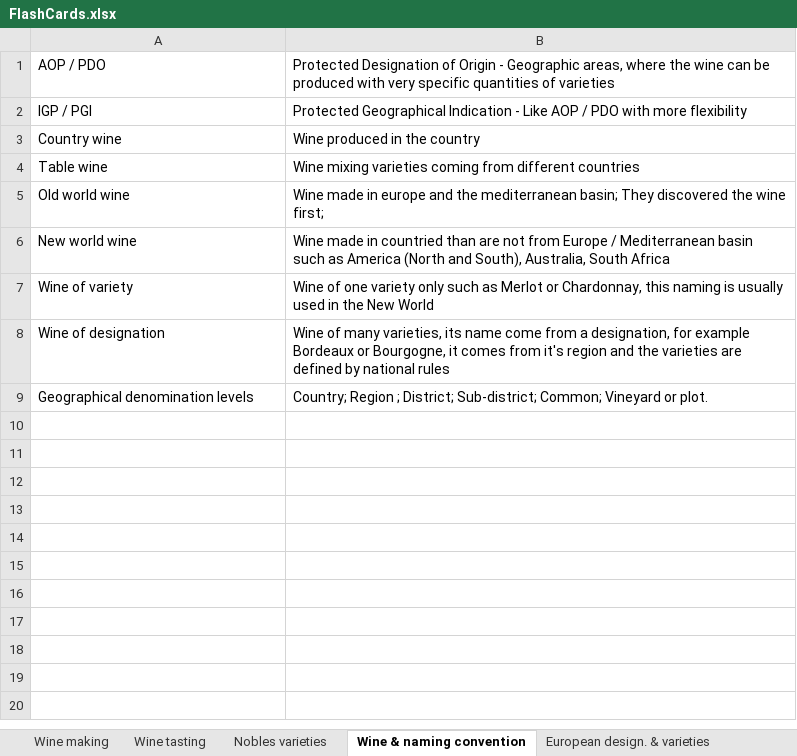
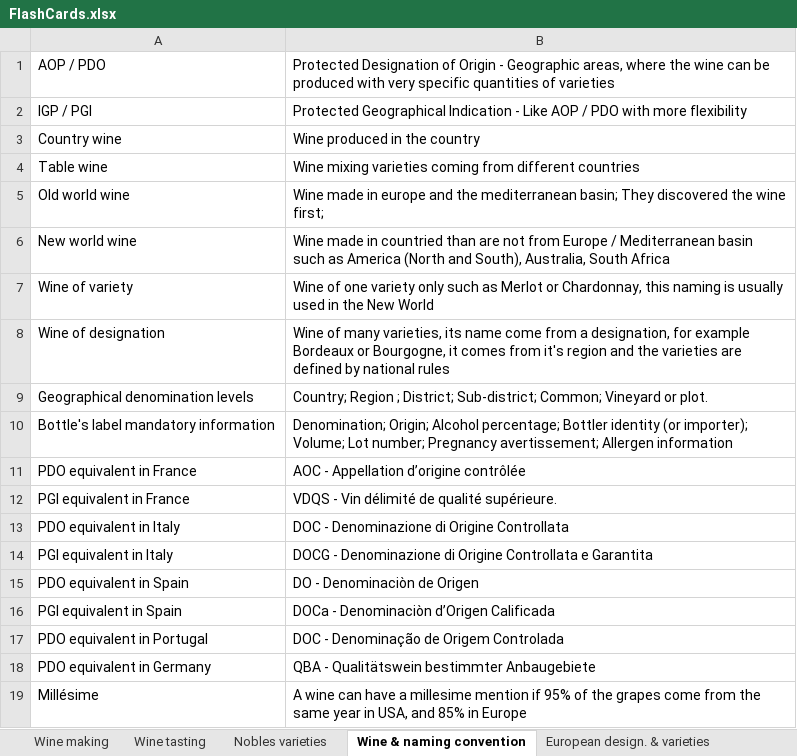
Before and after one commit to sandoche/Wine-Flashcards-Anki, an Excel workbook: src/FlashCards.xlsx, sheet Wine & naming convention, drawn as a sheet; values as stored, in another font and other column widths than the file's, no borders; the diff names each change by its address in the sheet, - before the commit and + after, or states it on an @@ line.

Commit message:
:construction: More information added

```diff
--- a/src/FlashCards.xlsx (sheet Wine & naming convention)
+++ b/src/FlashCards.xlsx (sheet Wine & naming convention)
+row 10: Bottle's label mandatory information | Denomination; Origin; Alcohol percentage; Bottler identity (or importer); Volume; Lot number; Pregnancy avertissement; Allergen information
+row 11: PDO equivalent in France | AOC - Appellation d’origine contrôlée
+row 12: PGI equivalent in France | VDQS - Vin délimité de qualité supérieure.
+row 13: PDO equivalent in Italy | DOC - Denominazione di Origine Controllata
+row 14: PGI equivalent in Italy | DOCG - Denominazione di Origine Controllata e Garantita
+row 15: PDO equivalent in Spain | DO - Denominaciòn de Origen
+row 16: PGI equivalent in Spain | DOCa - Denominaciòn d’Origen Calificada
+row 17: PDO equivalent in Portugal | DOC - Denominação de Origem Controlada
+row 18: PDO equivalent in Germany | QBA - Qualitätswein bestimmter Anbaugebiete
+row 19: Millésime | A wine can have a millesime mention if 95% of the grapes come from the same year in USA, and 85% in Europe
```
Also changed, not shown: sheet Wine tasting.
